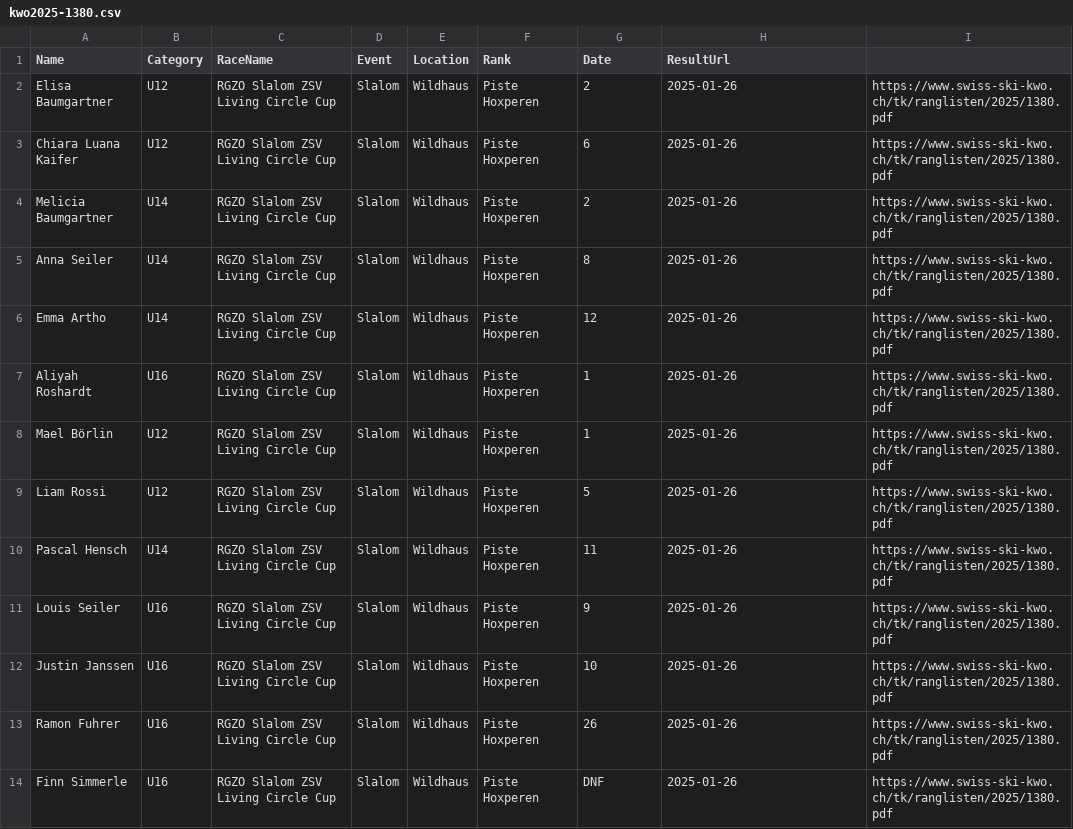
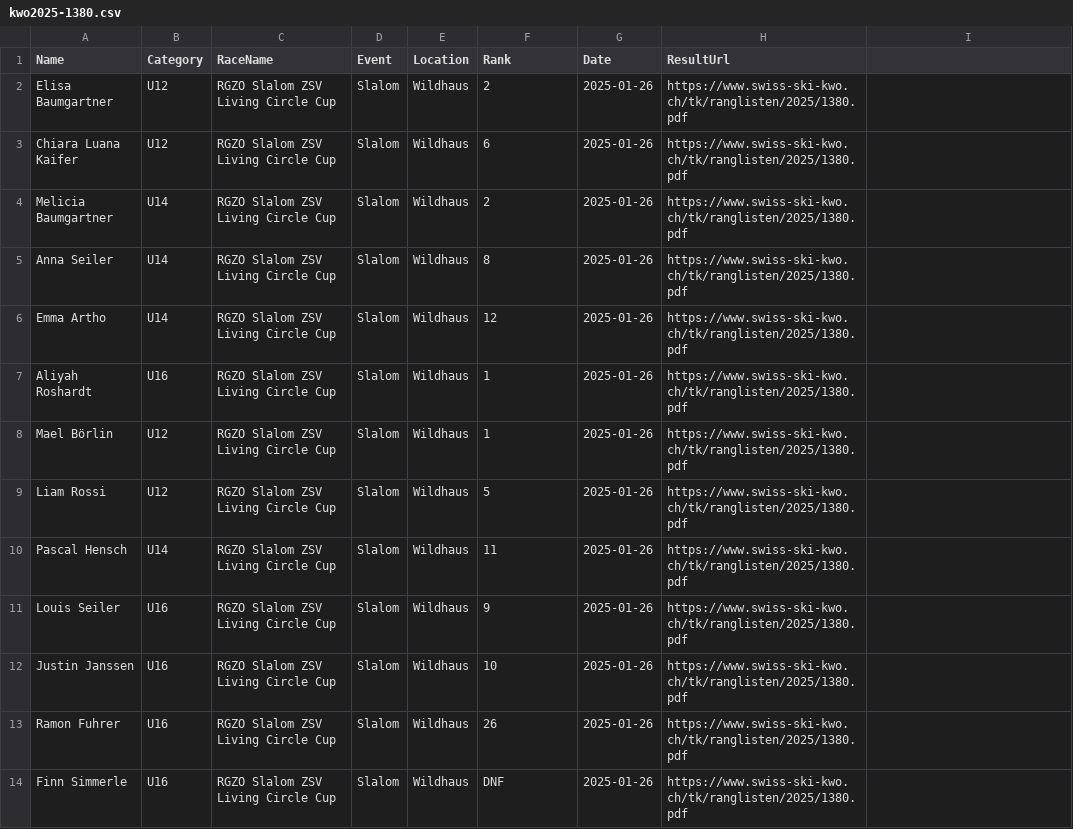
Before and after one commit to balint-miklos/ski-results, a CSV file: data/staging/kwo2025-1380.csv, drawn as a sheet.

Commit message:
Update kwo2025-1380.csv
Remove Piste form location

```diff
--- a/data/staging/kwo2025-1380.csv
+++ b/data/staging/kwo2025-1380.csv
@@ -1,14 +1,14 @@
 Name,Category,RaceName,Event,Location,Rank,Date,ResultUrl
-Elisa Baumgartner,U12,RGZO Slalom ZSV Living Circle Cup,Slalom,Wildhaus, Piste Hoxperen,2,2025-01-26,https://www.swiss-ski-kwo.ch/tk/ranglisten/2025/1380.pdf
-Chiara Luana Kaifer,U12,RGZO Slalom ZSV Living Circle Cup,Slalom,Wildhaus, Piste Hoxperen,6,2025-01-26,https://www.swiss-ski-kwo.ch/tk/ranglisten/2025/1380.pdf
-Melicia Baumgartner,U14,RGZO Slalom ZSV Living Circle Cup,Slalom,Wildhaus, Piste Hoxperen,2,2025-01-26,https://www.swiss-ski-kwo.ch/tk/ranglisten/2025/1380.pdf
-Anna Seiler,U14,RGZO Slalom ZSV Living Circle Cup,Slalom,Wildhaus, Piste Hoxperen,8,2025-01-26,https://www.swiss-ski-kwo.ch/tk/ranglisten/2025/1380.pdf
-Emma Artho,U14,RGZO Slalom ZSV Living Circle Cup,Slalom,Wildhaus, Piste Hoxperen,12,2025-01-26,https://www.swiss-ski-kwo.ch/tk/ranglisten/2025/1380.pdf
-Aliyah Roshardt,U16,RGZO Slalom ZSV Living Circle Cup,Slalom,Wildhaus, Piste Hoxperen,1,2025-01-26,https://www.swiss-ski-kwo.ch/tk/ranglisten/2025/1380.pdf
-Mael Börlin,U12,RGZO Slalom ZSV Living Circle Cup,Slalom,Wildhaus, Piste Hoxperen,1,2025-01-26,https://www.swiss-ski-kwo.ch/tk/ranglisten/2025/1380.pdf
-Liam Rossi,U12,RGZO Slalom ZSV Living Circle Cup,Slalom,Wildhaus, Piste Hoxperen,5,2025-01-26,https://www.swiss-ski-kwo.ch/tk/ranglisten/2025/1380.pdf
-Pascal Hensch,U14,RGZO Slalom ZSV Living Circle Cup,Slalom,Wildhaus, Piste Hoxperen,11,2025-01-26,https://www.swiss-ski-kwo.ch/tk/ranglisten/2025/1380.pdf
-Louis Seiler,U16,RGZO Slalom ZSV Living Circle Cup,Slalom,Wildhaus, Piste Hoxperen,9,2025-01-26,https://www.swiss-ski-kwo.ch/tk/ranglisten/2025/1380.pdf
-Justin Janssen,U16,RGZO Slalom ZSV Living Circle Cup,Slalom,Wildhaus, Piste Hoxperen,10,2025-01-26,https://www.swiss-ski-kwo.ch/tk/ranglisten/2025/1380.pdf
-Ramon Fuhrer,U16,RGZO Slalom ZSV Living Circle Cup,Slalom,Wildhaus, Piste Hoxperen,26,2025-01-26,https://www.swiss-ski-kwo.ch/tk/ranglisten/2025/1380.pdf
-Finn Simmerle,U16,RGZO Slalom ZSV Living Circle Cup,Slalom,Wildhaus, Piste Hoxperen,DNF,2025-01-26,https://www.swiss-ski-kwo.ch/tk/ranglisten/2025/1380.pdf
+Elisa Baumgartner,U12,RGZO Slalom ZSV Living Circle Cup,Slalom,Wildhaus,2,2025-01-26,https://www.swiss-ski-kwo.ch/tk/ranglisten/2025/1380.pdf
+Chiara Luana Kaifer,U12,RGZO Slalom ZSV Living Circle Cup,Slalom,Wildhaus,6,2025-01-26,https://www.swiss-ski-kwo.ch/tk/ranglisten/2025/1380.pdf
+Melicia Baumgartner,U14,RGZO Slalom ZSV Living Circle Cup,Slalom,Wildhaus,2,2025-01-26,https://www.swiss-ski-kwo.ch/tk/ranglisten/2025/1380.pdf
+Anna Seiler,U14,RGZO Slalom ZSV Living Circle Cup,Slalom,Wildhaus,8,2025-01-26,https://www.swiss-ski-kwo.ch/tk/ranglisten/2025/1380.pdf
+Emma Artho,U14,RGZO Slalom ZSV Living Circle Cup,Slalom,Wildhaus,12,2025-01-26,https://www.swiss-ski-kwo.ch/tk/ranglisten/2025/1380.pdf
+Aliyah Roshardt,U16,RGZO Slalom ZSV Living Circle Cup,Slalom,Wildhaus,1,2025-01-26,https://www.swiss-ski-kwo.ch/tk/ranglisten/2025/1380.pdf
+Mael Börlin,U12,RGZO Slalom ZSV Living Circle Cup,Slalom,Wildhaus,1,2025-01-26,https://www.swiss-ski-kwo.ch/tk/ranglisten/2025/1380.pdf
+Liam Rossi,U12,RGZO Slalom ZSV Living Circle Cup,Slalom,Wildhaus,5,2025-01-26,https://www.swiss-ski-kwo.ch/tk/ranglisten/2025/1380.pdf
+Pascal Hensch,U14,RGZO Slalom ZSV Living Circle Cup,Slalom,Wildhaus,11,2025-01-26,https://www.swiss-ski-kwo.ch/tk/ranglisten/2025/1380.pdf
+Louis Seiler,U16,RGZO Slalom ZSV Living Circle Cup,Slalom,Wildhaus,9,2025-01-26,https://www.swiss-ski-kwo.ch/tk/ranglisten/2025/1380.pdf
+Justin Janssen,U16,RGZO Slalom ZSV Living Circle Cup,Slalom,Wildhaus,10,2025-01-26,https://www.swiss-ski-kwo.ch/tk/ranglisten/2025/1380.pdf
+Ramon Fuhrer,U16,RGZO Slalom ZSV Living Circle Cup,Slalom,Wildhaus,26,2025-01-26,https://www.swiss-ski-kwo.ch/tk/ranglisten/2025/1380.pdf
+Finn Simmerle,U16,RGZO Slalom ZSV Living Circle Cup,Slalom,Wildhaus,DNF,2025-01-26,https://www.swiss-ski-kwo.ch/tk/ranglisten/2025/1380.pdf
```
